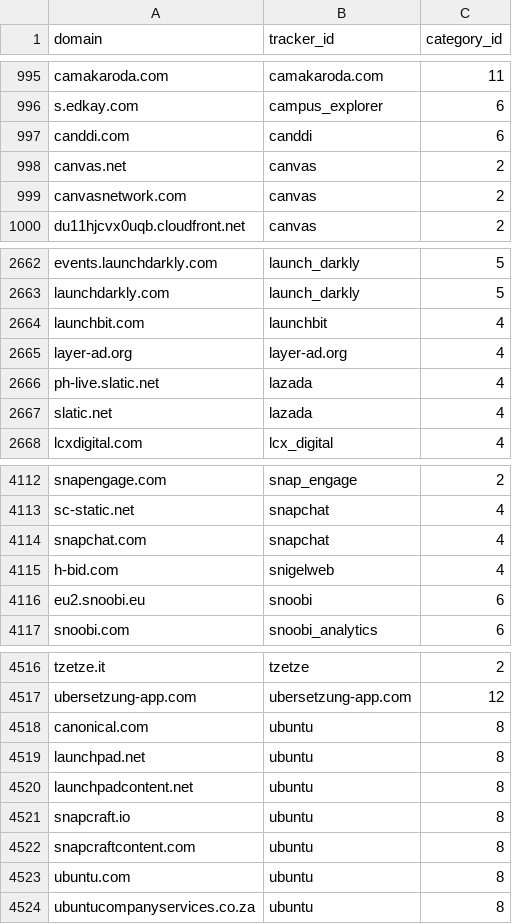
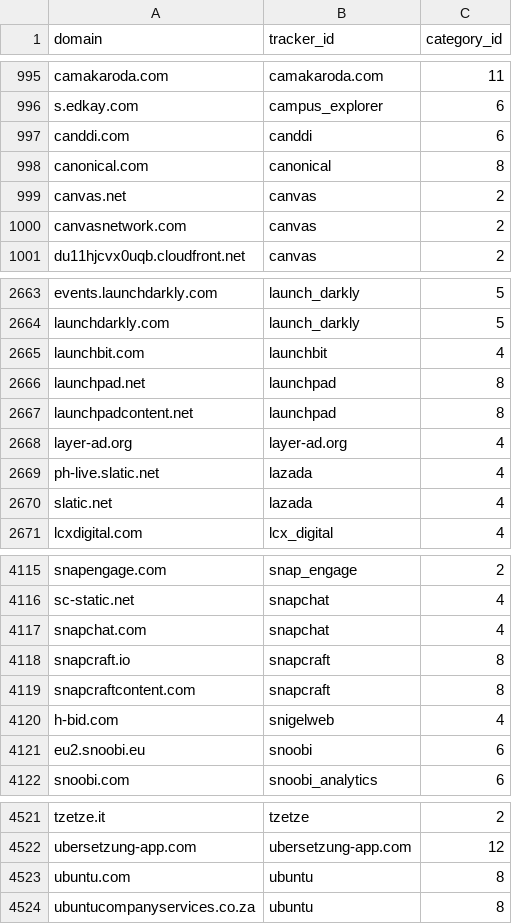
Before and after one commit to AdguardTeam/companiesdb, a CSV file: dist/trackers.csv, drawn as a sheet; only a part is shown, gaps mark what is left out; removed rows and columns are numbered as before the commit, all else as after; the diff names each change by its address in the sheet, - before the commit and + after, or states it on an @@ line.

```diff
--- a/dist/trackers.csv
+++ b/dist/trackers.csv
+row 998: canonical.com | canonical | 8
+row 2666: launchpad.net | launchpad | 8
+row 2667: launchpadcontent.net | launchpad | 8
+row 4118: snapcraft.io | snapcraft | 8
+row 4119: snapcraftcontent.com | snapcraft | 8
-row 4518: canonical.com | ubuntu | 8
-row 4519: launchpad.net | ubuntu | 8
-row 4520: launchpadcontent.net | ubuntu | 8
-row 4521: snapcraft.io | ubuntu | 8
-row 4522: snapcraftcontent.com | ubuntu | 8
```
Also changed, not shown: 3 other files.
